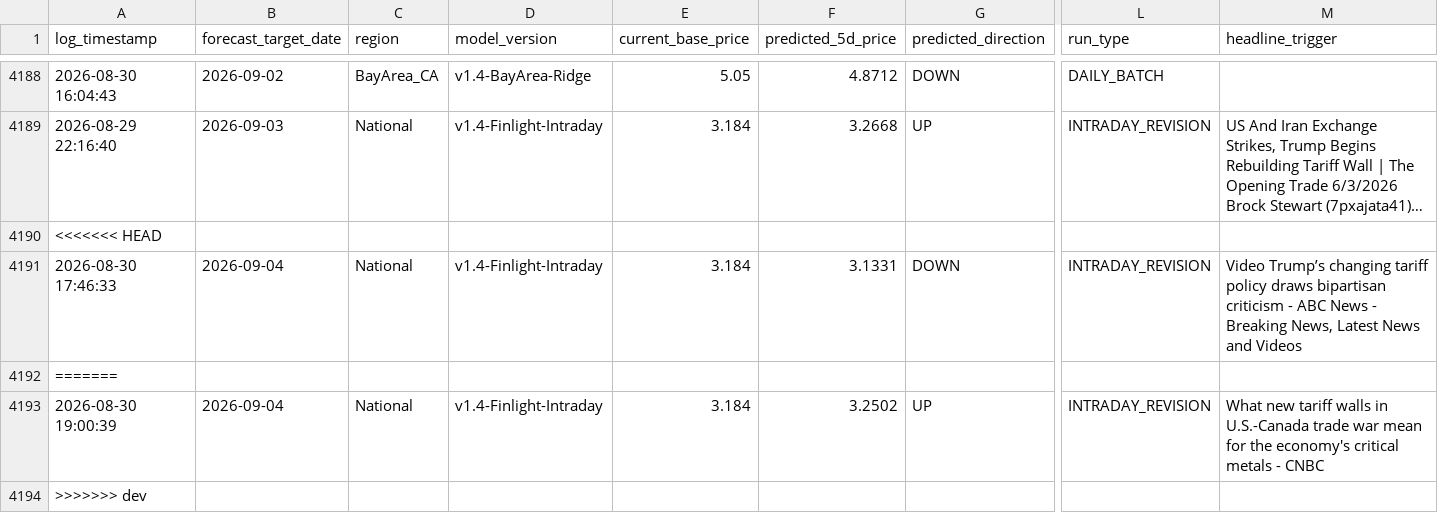
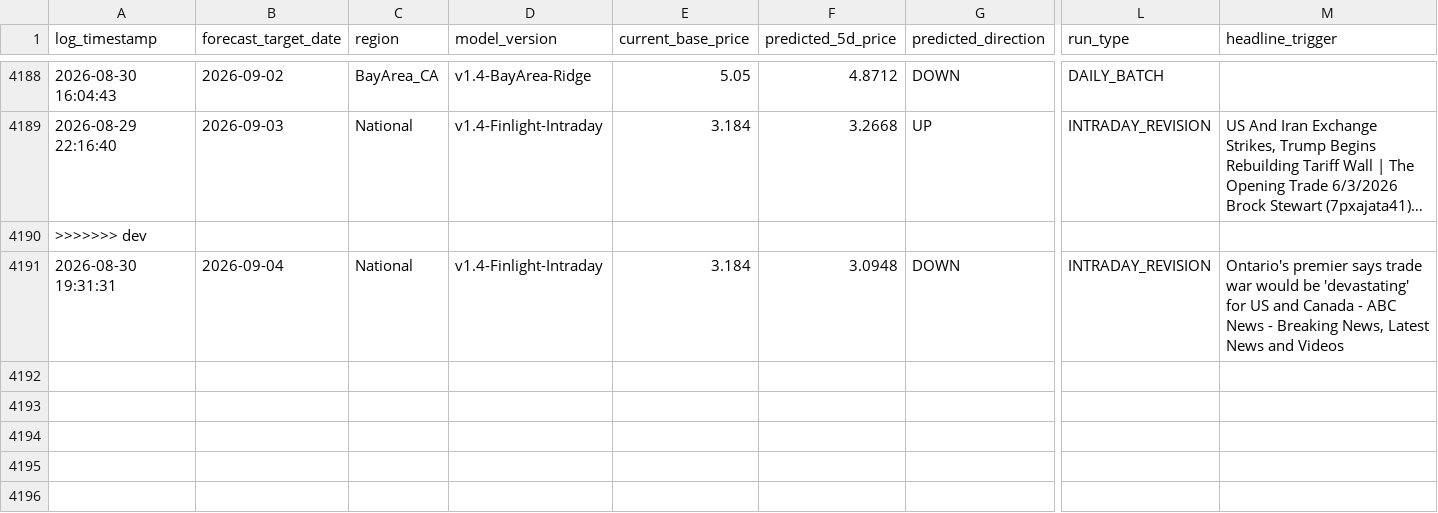
Before and after one commit to KoshiirRa/midgley, a CSV file: data/prediction_history.csv, drawn as a sheet; only a part is shown, gaps mark what is left out; long unchanged cells end in …; removed rows and columns are numbered as before the commit, all else as after; rows hold the shown columns only; the diff names each change by its address in the sheet, - before the commit and + after, or states it on an @@ line.

```diff
--- a/data/prediction_history.csv
+++ b/data/prediction_history.csv
-row 4190: <<<<<<< HEAD
-row 4191: 2026-08-30 17:46:33 | 2026-09-04 | National | v1.4-Finlight-Intraday | 3.184 | 3.1331 | DOWN | INTRADAY_REVISION | Video Trump’s changing tariff policy draws bipartisan criticism - ABC News - Breaking News, Latest News and Videos
-row 4192: =======
-row 4193: 2026-08-30 19:00:39 | 2026-09-04 | National | v1.4-Finlight-Intraday | 3.184 | 3.2502 | UP | INTRADAY_REVISION | What new tariff walls in U.S.-Canada trade war mean for the economy's critical metals - CNBC
+row 4191: 2026-08-30 19:31:31 | 2026-09-04 | National | v1.4-Finlight-Intraday | 3.184 | 3.0948 | DOWN | INTRADAY_REVISION | Ontario's premier says trade war would be 'devastating' for US and Canada - ABC News - Breaking News, Latest News and Videos
```
Also changed, not shown: 13 other files.
